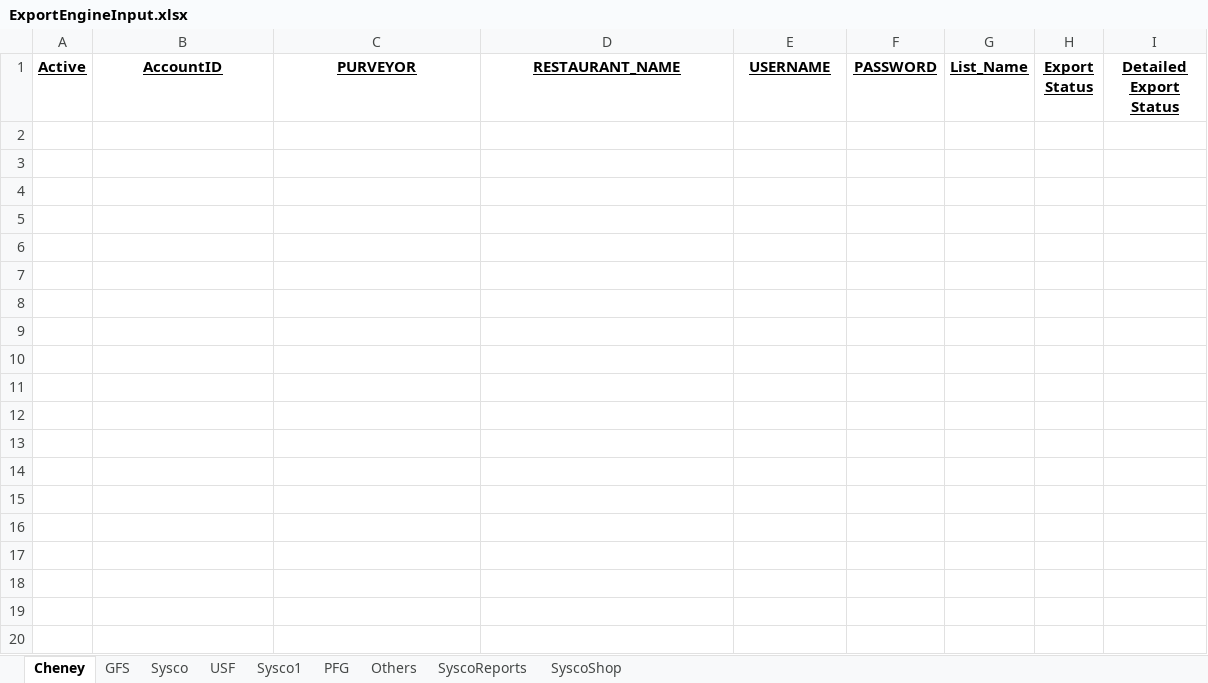
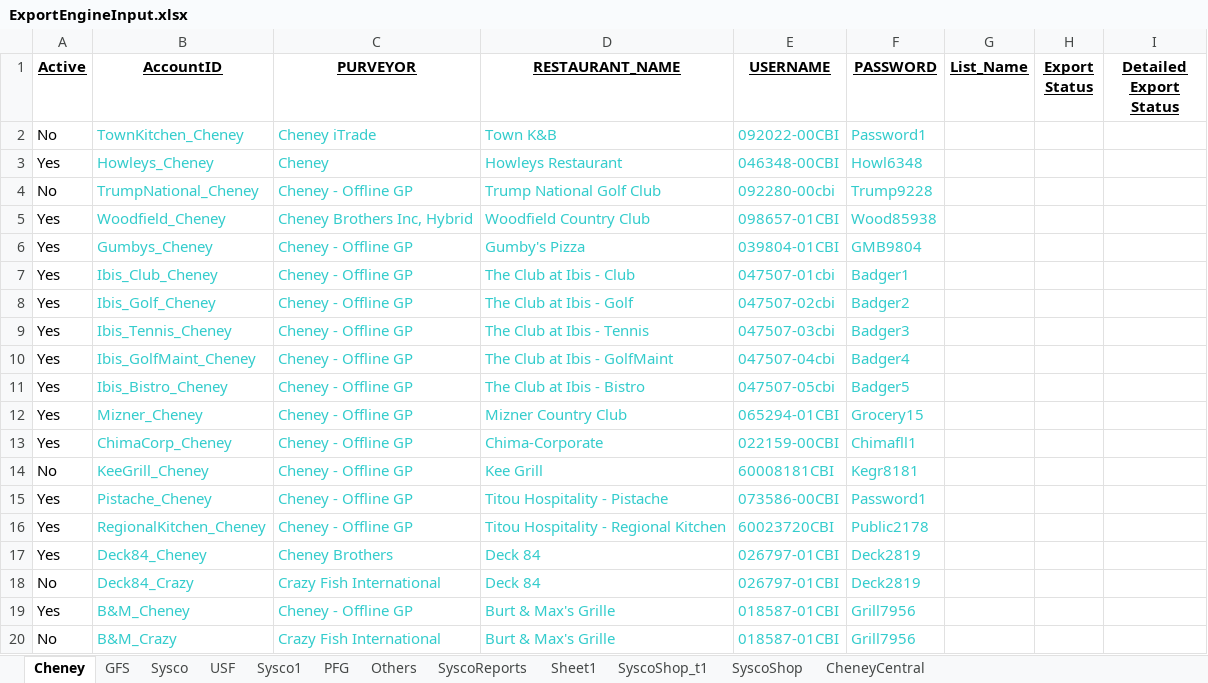
Before and after one commit to Mohi45/SyscoShop, an Excel workbook: src/main/java/Resources/ExportEngineInput.xlsx, sheet Cheney, drawn as a sheet; only a part is shown; values as stored, in another font and other column widths than the file's, no borders; the diff covers the shown part only; the diff names each change by its address in the sheet, - before the commit and + after, or states it on an @@ line.

```diff
--- a/src/main/java/Resources/ExportEngineInput.xlsx (sheet Cheney)
+++ b/src/main/java/Resources/ExportEngineInput.xlsx (sheet Cheney)
+sheet tab: Sheet1
+sheet tab: SyscoShop_t1
+sheet tab: CheneyCentral
+row 2: No | TownKitchen_Cheney | Cheney iTrade | Town K&B | 092022-00CBI | Password1
+row 3: Yes | Howleys_Cheney | Cheney | Howleys Restaurant | 046348-00CBI | Howl6348
+row 4: No | TrumpNational_Cheney | Cheney - Offline GP | Trump National Golf Club | 092280-00cbi | Trump9228
+row 5: Yes | Woodfield_Cheney | Cheney Brothers Inc, Hybrid | Woodfield Country Club | 098657-01CBI | Wood85938
+row 6: Yes | Gumbys_Cheney | Cheney - Offline GP | Gumby's Pizza | 039804-01CBI | GMB9804
+row 7: Yes | Ibis_Club_Cheney | Cheney - Offline GP | The Club at Ibis - Club | 047507-01cbi | Badger1
+row 8: Yes | Ibis_Golf_Cheney | Cheney - Offline GP | The Club at Ibis - Golf | 047507-02cbi | Badger2
+row 9: Yes | Ibis_Tennis_Cheney | Cheney - Offline GP | The Club at Ibis - Tennis | 047507-03cbi | Badger3
+row 10: Yes | Ibis_GolfMaint_Cheney | Cheney - Offline GP | The Club at Ibis - GolfMaint | 047507-04cbi | Badger4
+row 11: Yes | Ibis_Bistro_Cheney | Cheney - Offline GP | The Club at Ibis - Bistro | 047507-05cbi | Badger5
+row 12: Yes | Mizner_Cheney | Cheney - Offline GP | Mizner Country Club | 065294-01CBI | Grocery15
+row 13: Yes | ChimaCorp_Cheney | Cheney - Offline GP | Chima-Corporate | 022159-00CBI | Chimafll1
+row 14: No | KeeGrill_Cheney | Cheney - Offline GP | Kee Grill | 60008181CBI | Kegr8181
+row 15: Yes | Pistache_Cheney | Cheney - Offline GP | Titou Hospitality - Pistache | 073586-00CBI | Password1
+row 16: Yes | RegionalKitchen_Cheney | Cheney - Offline GP | Titou Hospitality - Regional Kitchen | 60023720CBI | Public2178
+row 17: Yes | Deck84_Cheney | Cheney Brothers | Deck 84 | 026797-01CBI | Deck2819
+row 18: No | Deck84_Crazy | Crazy Fish International | Deck 84 | 026797-01CBI | Deck2819
+row 19: Yes | B&M_Cheney | Cheney - Offline GP | Burt & Max's Grille | 018587-01CBI | Grill7956
+row 20: No | B&M_Crazy | Crazy Fish International | Burt & Max's Grille | 018587-01CBI | Grill7956
```
Also changed, not shown: 23 added rows elsewhere in this sheet, sheet SyscoReports, sheet SyscoShop, sheet USF, sheet GFS, sheet Sysco, sheet Sysco1, 2 more sheets, 1 other file.
